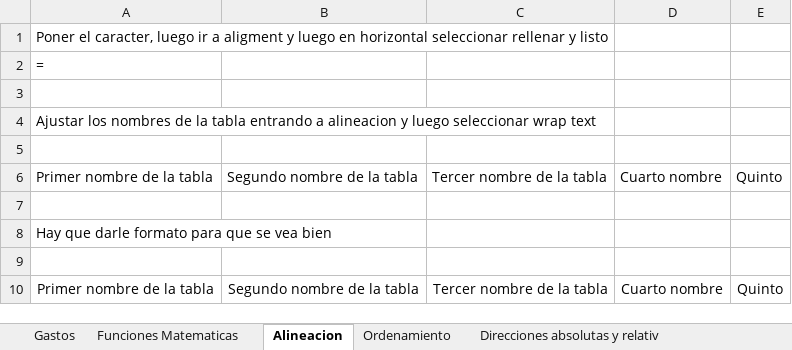
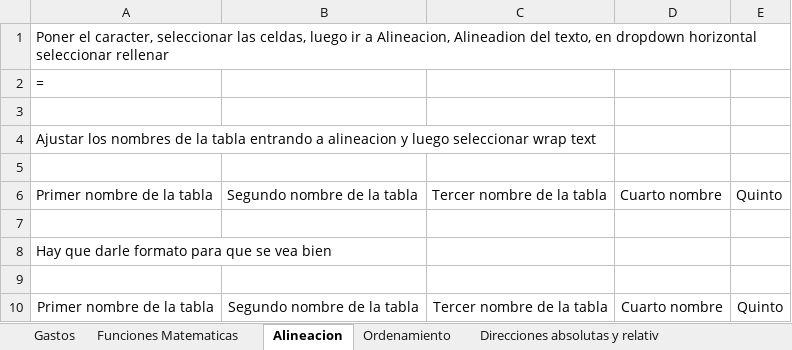
Before and after one commit to BernardoMB/HCPE, an Excel workbook: Parcial 1/Clases/01 funciones basicas.xlsx, sheet Alineacion, drawn as a sheet; values as stored, in another font and other column widths than the file's, no borders; the diff names each change by its address in the sheet, - before the commit and + after, or states it on an @@ line.

```diff
--- a/Parcial 1/Clases/01 funciones basicas.xlsx (sheet Alineacion)
+++ b/Parcial 1/Clases/01 funciones basicas.xlsx (sheet Alineacion)
-A1: …el caracter, luego ir a aligment y luego en horizontal seleccionar rellenar y listo
+A1: …el caracter, seleccionar las celdas, luego ir a Alineacion, Alineadion del texto, en dropdown horizontal seleccionar rellenar
```
Also changed, not shown: sheet Ordenamiento, sheet Gastos, sheet Funciones Matematicas, formulas that keep their value, Parcial 1/Guia/Guia Parcial 1.xlsx, Parcial 2/01 Base de datos/01 Generacion de datos.xlsx, 27 other files.
